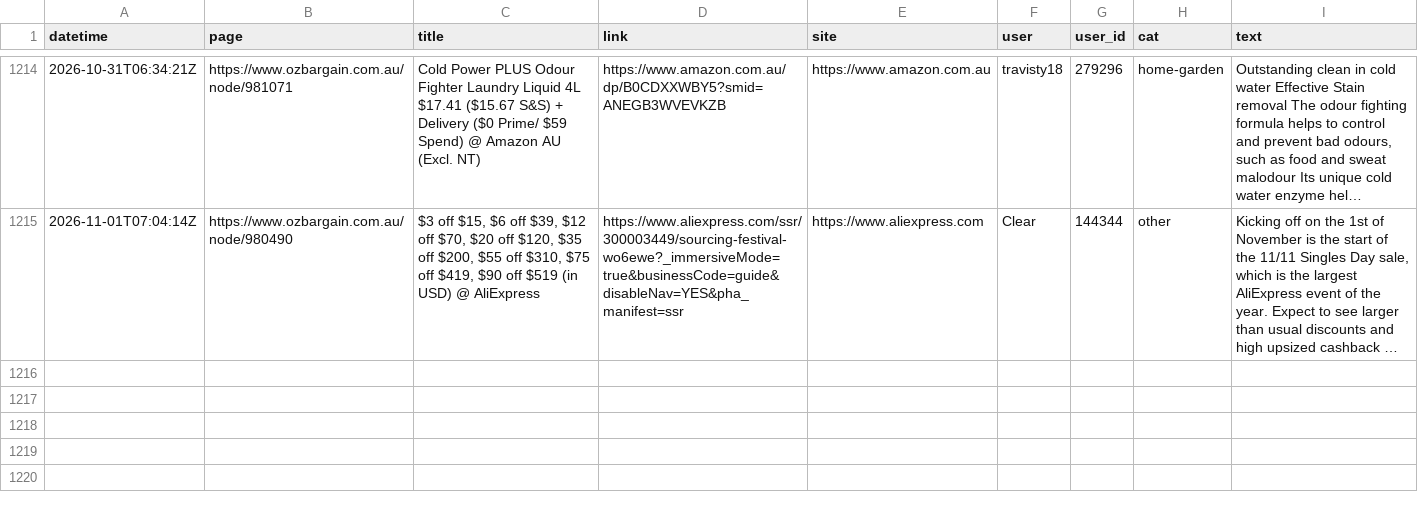
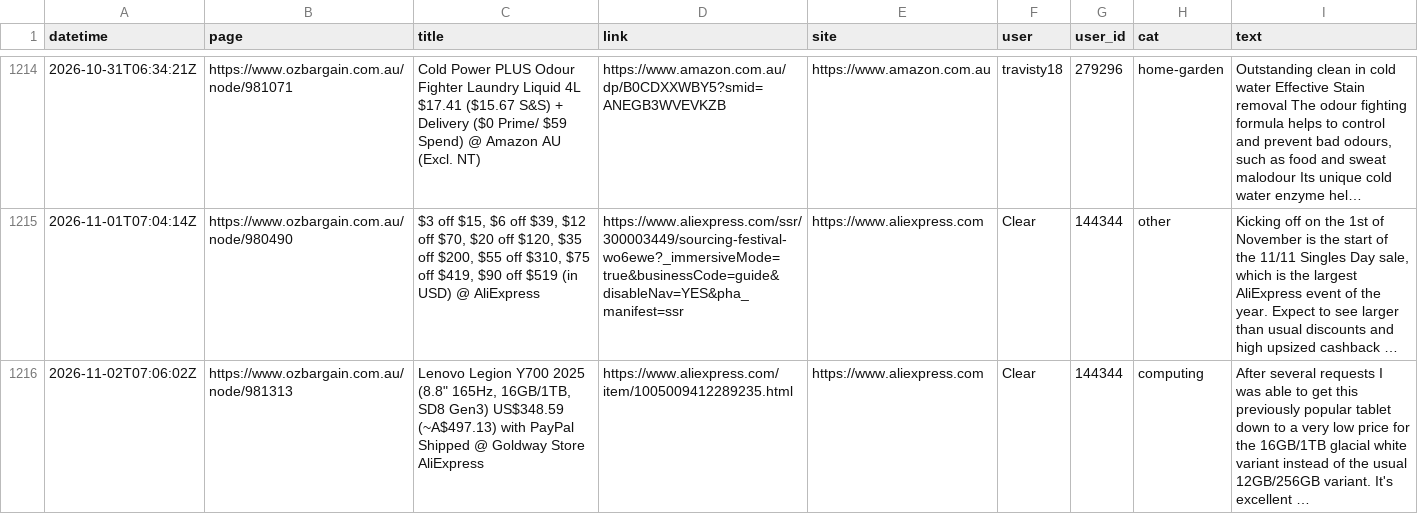
Before and after one commit to nwbort/car-loans, a CSV file: data/scraped_ob.csv, drawn as a sheet; only a part is shown, gaps mark what is left out; long unchanged cells end in …; the diff names each change by its address in the sheet, - before the commit and + after, or states it on an @@ line.

Commit message:
refreshing data

```diff
--- a/data/scraped_ob.csv
+++ b/data/scraped_ob.csv
+row 1216: 2026-11-02T07:06:02Z | https://www.ozbargain.com.au/node/981313 | Lenovo Legion Y700 2025 (8.8" 165Hz, 16GB/1TB, SD8 Gen3) US$348.59 (~A$497.13) with PayPal Shipped @ Goldway Store AliExpress | https://www.aliexpress.com/item/1005009412289235.html | https://www.aliexpress.com | Clear | 144344 | computing | After several requests I was able to get this previously popular tablet down to a very low price for the 16GB/1TB glacial white variant instead of the usual 12GB/256GB variant. It's excellent …
```
Also changed, not shown: 11 other files.
